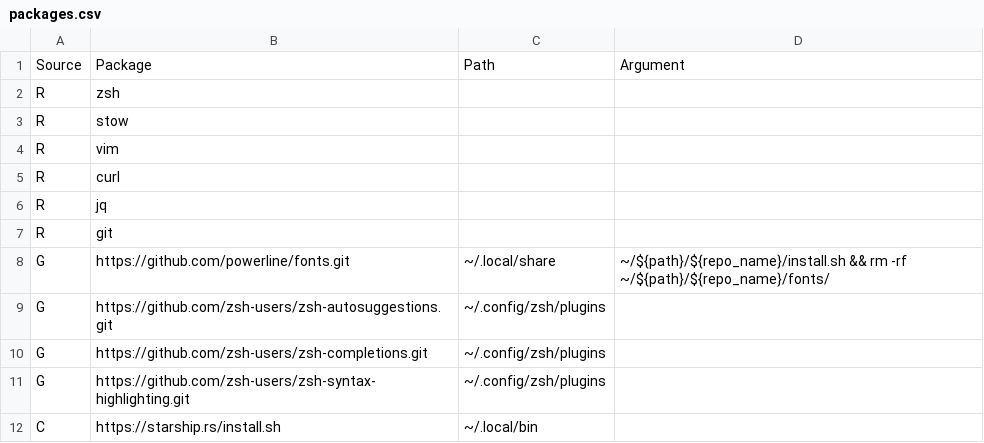
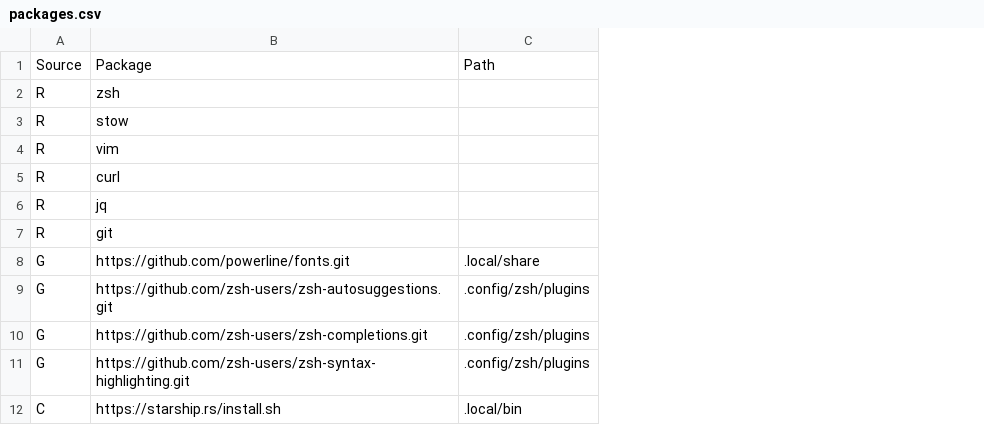
Before and after one commit to crankiz/.dotfiles, a CSV file: packages.csv, drawn as a sheet; removed rows and columns are numbered as before the commit, all else as after; the diff names each change by its address in the sheet, - before the commit and + after, or states it on an @@ line.

Commit message:
Update packages.csv

```diff
--- a/packages.csv
+++ b/packages.csv
-column C, rows 1-12: Path |  |  |  |  |  |  | ~/.local/share | ~/.config/zsh/plugins | ~/.config/zsh/plugins | ~/.config/zsh/plugins | ~/.local/bin
-column D, rows 1-8: Argument |  |  |  |  |  |  | ~/${path}/${repo_name}/install.sh && rm -rf ~/${path}/${repo_name}/fonts/
+column C, rows 1-12: Path |  |  |  |  |  |  | .local/share | .config/zsh/plugins | .config/zsh/plugins | .config/zsh/plugins | .local/bin
```
